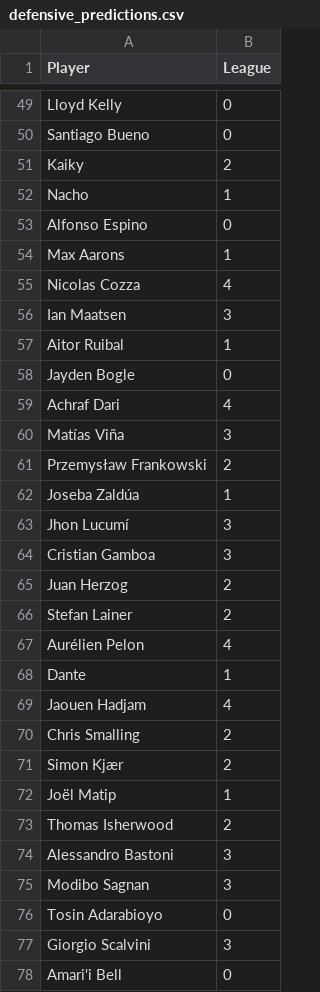
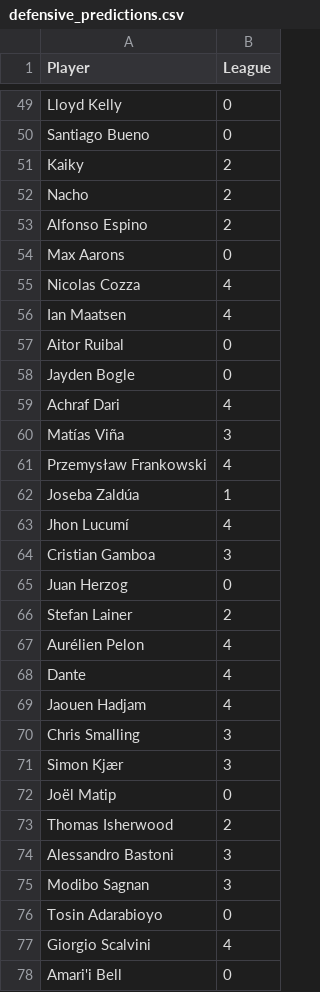
Before and after one commit to kezeani/109aproject, a CSV file: defensive_predictions.csv, drawn as a sheet; only a part is shown, gaps mark what is left out; the diff covers the shown part only.

```diff
--- a/defensive_predictions.csv
+++ b/defensive_predictions.csv
@@ -51,8 +51,8 @@ Santiago Bueno,0
 Kaiky,2
-Nacho,1
-Alfonso Espino,0
-Max Aarons,1
+Nacho,2
+Alfonso Espino,2
+Max Aarons,0
 Nicolas Cozza,4
-Ian Maatsen,3
-Aitor Ruibal,1
+Ian Maatsen,4
+Aitor Ruibal,0
 Jayden Bogle,0
@@ -60,14 +60,14 @@ Achraf Dari,4
 Matías Viña,3
-Przemysław Frankowski,2
+Przemysław Frankowski,4
 Joseba Zaldúa,1
-Jhon Lucumí,3
+Jhon Lucumí,4
 Cristian Gamboa,3
-Juan Herzog,2
+Juan Herzog,0
 Stefan Lainer,2
 Aurélien Pelon,4
-Dante,1
+Dante,4
 Jaouen Hadjam,4
-Chris Smalling,2
-Simon Kjær,2
-Joël Matip,1
+Chris Smalling,3
+Simon Kjær,3
+Joël Matip,0
 Thomas Isherwood,2
@@ -76,3 +76,3 @@ Modibo Sagnan,3
 Tosin Adarabioyo,0
-Giorgio Scalvini,3
+Giorgio Scalvini,4
 Amari'i Bell,0
```
Also changed, not shown: 41 edited cells elsewhere in this file, forwards_predictions.csv, midfielder_predictions.csv, 2 other files.
